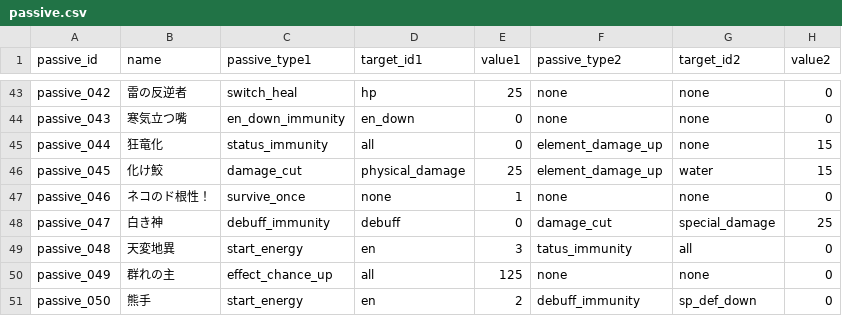
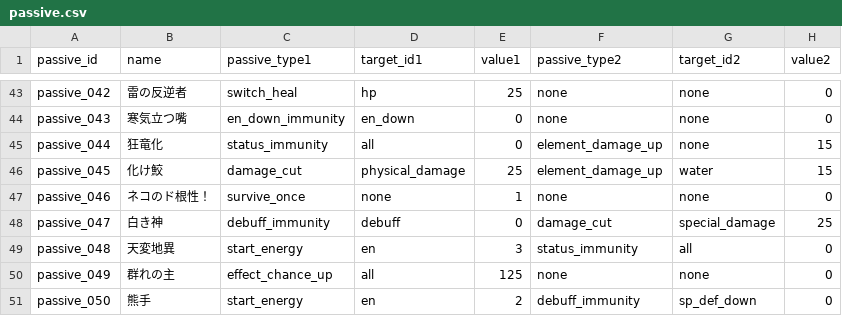
Before and after one commit to b16e17f18/MHB, a CSV file: data/passive.csv, drawn as a sheet; only a part is shown, gaps mark what is left out; the diff names each change by its address in the sheet, - before the commit and + after, or states it on an @@ line.

Commit message:
Update passive.csv

```diff
--- a/data/passive.csv
+++ b/data/passive.csv
-F49 (passive_type2): tatus_immunity
+F49 (passive_type2): status_immunity
```
